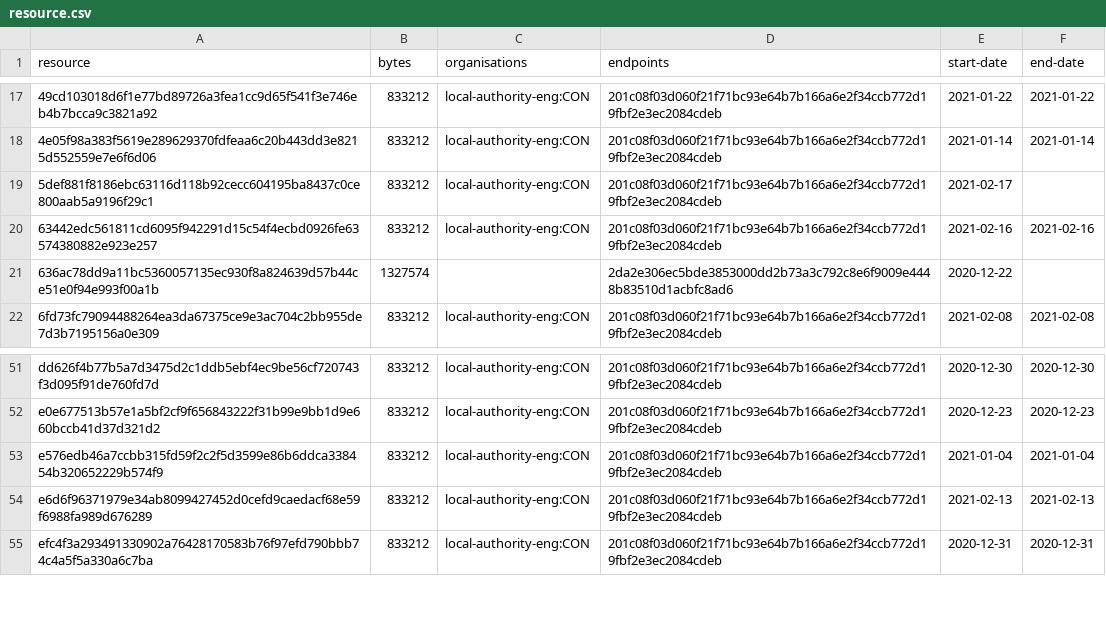
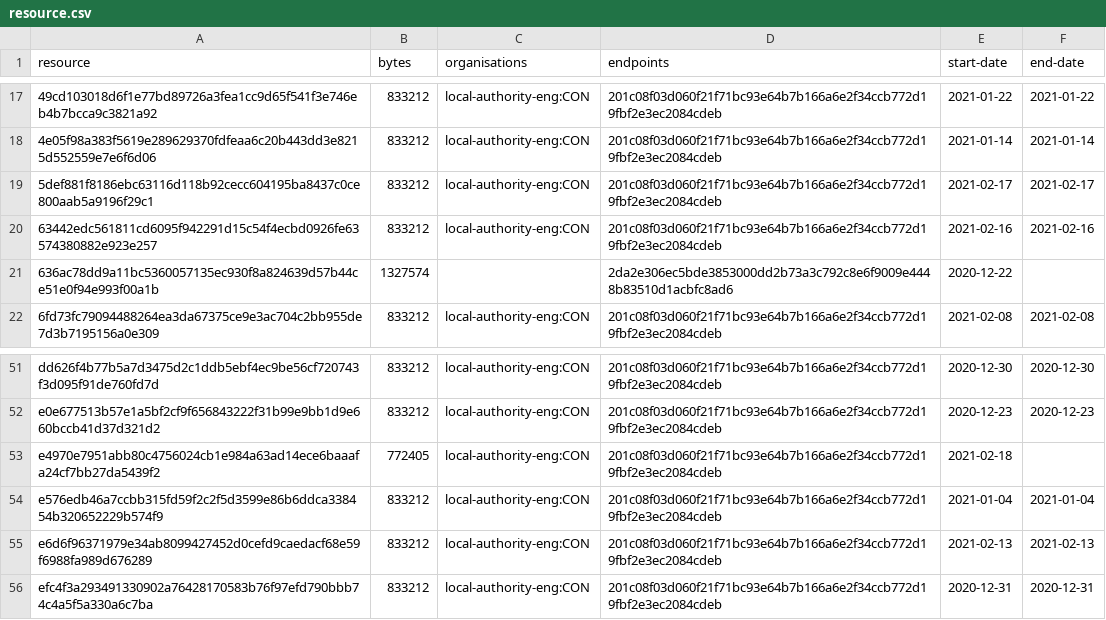
Before and after one commit to digital-land/brownfield-site-collection, a CSV file: collection/resource.csv, drawn as a sheet; only a part is shown, gaps mark what is left out.

```diff
--- a/collection/resource.csv
+++ b/collection/resource.csv
@@ -18,3 +18,3 @@ resource,bytes,organisations,endpoints,start-date,end-date
 4e05f98a383f5619e289629370fdfeaa6c20b443dd3e8215d552559e7e6f6d06,833212,local-authority-eng:CON,201c08f03d060f21f71bc93e64b7b166a6e2f34ccb772d19fbf2e3ec2084cdeb,2021-01-14,2021-01-14
-5def881f8186ebc63116d118b92cecc604195ba8437c0ce800aab5a9196f29c1,833212,local-authority-eng:CON,201c08f03d060f21f71bc93e64b7b166a6e2f34ccb772d19fbf2e3ec2084cdeb,2021-02-17,
+5def881f8186ebc63116d118b92cecc604195ba8437c0ce800aab5a9196f29c1,833212,local-authority-eng:CON,201c08f03d060f21f71bc93e64b7b166a6e2f34ccb772d19fbf2e3ec2084cdeb,2021-02-17,2021-02-17
 63442edc561811cd6095f942291d15c54f4ecbd0926fe63574380882e923e257,833212,local-authority-eng:CON,201c08f03d060f21f71bc93e64b7b166a6e2f34ccb772d19fbf2e3ec2084cdeb,2021-02-16,2021-02-16
@@ -52,2 +52,3 @@ dd626f4b77b5a7d3475d2c1ddb5ebf4ec9be56cf720743f3d095f91de760fd7d,833212,local-au
 e0e677513b57e1a5bf2cf9f656843222f31b99e9bb1d9e660bccb41d37d321d2,833212,local-authority-eng:CON,201c08f03d060f21f71bc93e64b7b166a6e2f34ccb772d19fbf2e3ec2084cdeb,2020-12-23,2020-12-23
+e4970e7951abb80c4756024cb1e984a63ad14ece6baaafa24cf7bb27da5439f2,772405,local-authority-eng:CON,201c08f03d060f21f71bc93e64b7b166a6e2f34ccb772d19fbf2e3ec2084cdeb,2021-02-18,
 e576edb46a7ccbb315fd59f2c2f5d3599e86b6ddca338454b320652229b574f9,833212,local-authority-eng:CON,201c08f03d060f21f71bc93e64b7b166a6e2f34ccb772d19fbf2e3ec2084cdeb,2021-01-04,2021-01-04
```
Also changed, not shown: collection/log.csv, 1 other file.
